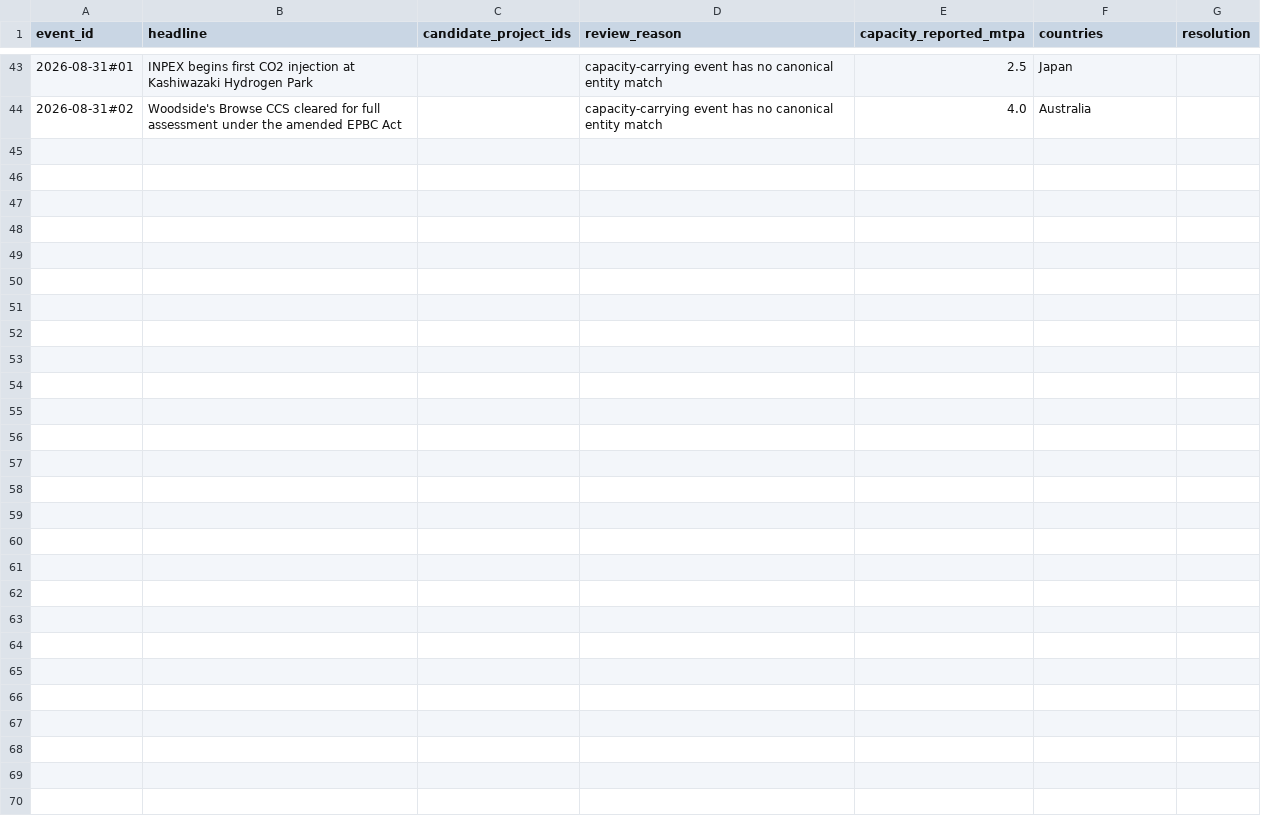
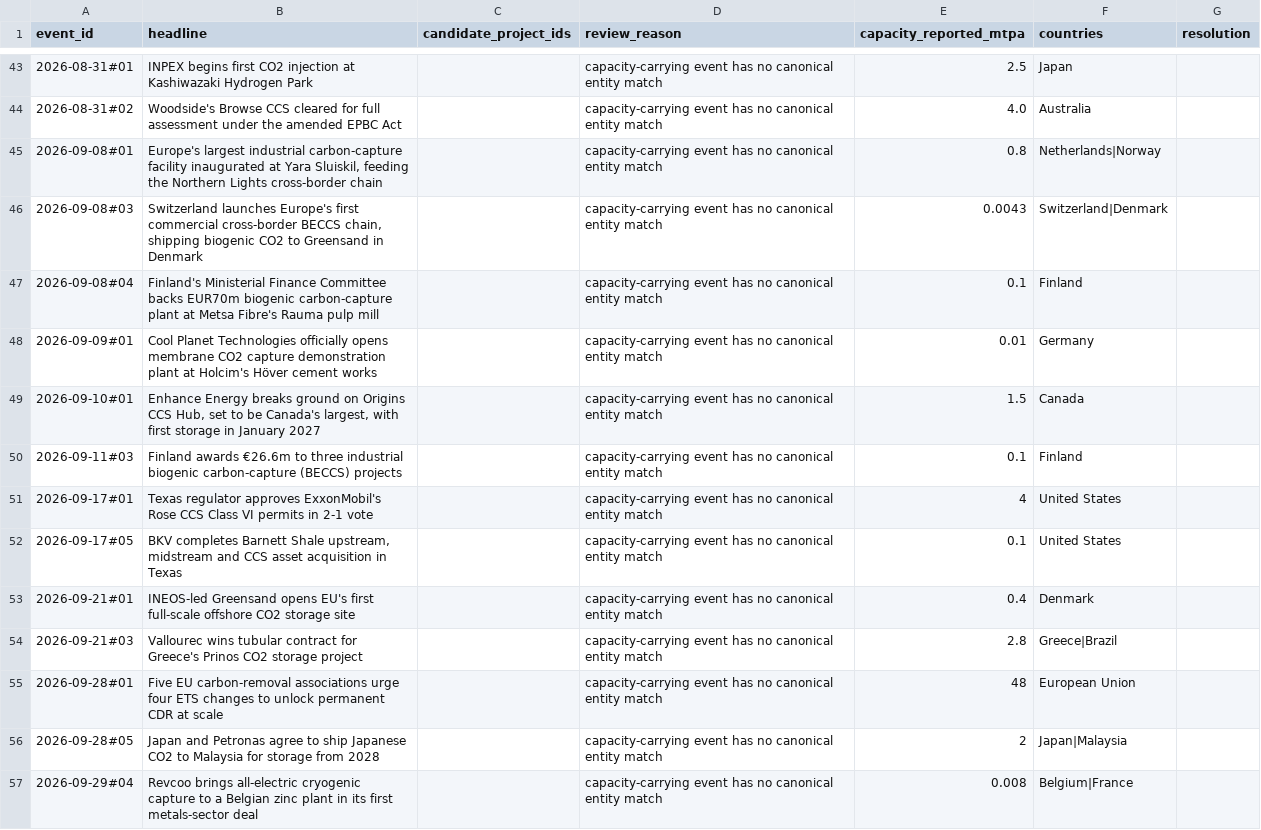
Before and after one commit to Rastadopoulos/ccs-news, a CSV file: dashboard/data/entities/crosswalk-review.csv, drawn as a sheet; only a part is shown, gaps mark what is left out; the diff covers the shown part only; the diff names each change by its address in the sheet, - before the commit and + after, or states it on an @@ line.

Commit message:
Weekly audit + dashboard 2026-10-24

```diff
--- a/dashboard/data/entities/crosswalk-review.csv
+++ b/dashboard/data/entities/crosswalk-review.csv
+row 45: 2026-09-08#01 | Europe's largest industrial carbon-capture facility inaugurated at Yara Sluiskil, feeding the Northern Lights cross-border chain |  | capacity-carrying event has no canonical entity match | 0.8 | Netherlands|Norway
+row 46: 2026-09-08#03 | Switzerland launches Europe's first commercial cross-border BECCS chain, shipping biogenic CO2 to Greensand in Denmark |  | capacity-carrying event has no canonical entity match | 0.0043 | Switzerland|Denmark
+row 47: 2026-09-08#04 | Finland's Ministerial Finance Committee backs EUR70m biogenic carbon-capture plant at Metsa Fibre's Rauma pulp mill |  | capacity-carrying event has no canonical entity match | 0.1 | Finland
+row 48: 2026-09-09#01 | Cool Planet Technologies officially opens membrane CO2 capture demonstration plant at Holcim's Höver cement works |  | capacity-carrying event has no canonical entity match | 0.01 | Germany
+row 49: 2026-09-10#01 | Enhance Energy breaks ground on Origins CCS Hub, set to be Canada's largest, with first storage in January 2027 |  | capacity-carrying event has no canonical entity match | 1.5 | Canada
+row 50: 2026-09-11#03 | Finland awards €26.6m to three industrial biogenic carbon-capture (BECCS) projects |  | capacity-carrying event has no canonical entity match | 0.1 | Finland
+row 51: 2026-09-17#01 | Texas regulator approves ExxonMobil's Rose CCS Class VI permits in 2-1 vote |  | capacity-carrying event has no canonical entity match | 4 | United States
+row 52: 2026-09-17#05 | BKV completes Barnett Shale upstream, midstream and CCS asset acquisition in Texas |  | capacity-carrying event has no canonical entity match | 0.1 | United States
+row 53: 2026-09-21#01 | INEOS-led Greensand opens EU's first full-scale offshore CO2 storage site |  | capacity-carrying event has no canonical entity match | 0.4 | Denmark
+row 54: 2026-09-21#03 | Vallourec wins tubular contract for Greece's Prinos CO2 storage project |  | capacity-carrying event has no canonical entity match | 2.8 | Greece|Brazil
+row 55: 2026-09-28#01 | Five EU carbon-removal associations urge four ETS changes to unlock permanent CDR at scale |  | capacity-carrying event has no canonical entity match | 48 | European Union
+row 56: 2026-09-28#05 | Japan and Petronas agree to ship Japanese CO2 to Malaysia for storage from 2028 |  | capacity-carrying event has no canonical entity match | 2 | Japan|Malaysia
+row 57: 2026-09-29#04 | Revcoo brings all-electric cryogenic capture to a Belgian zinc plant in its first metals-sector deal |  | capacity-carrying event has no canonical entity match | 0.008 | Belgium|France
```
Also changed, not shown: 12 added rows elsewhere in this file, dashboard/data/entities/status-history.csv, dashboard/data/model/funding-commitments.csv, 10 other files.
